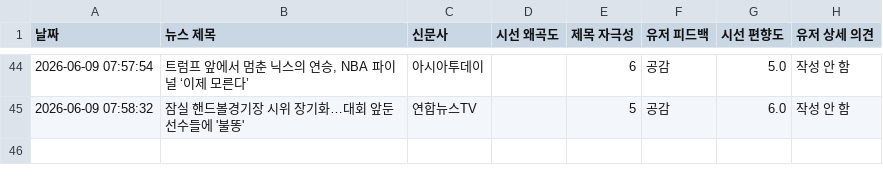
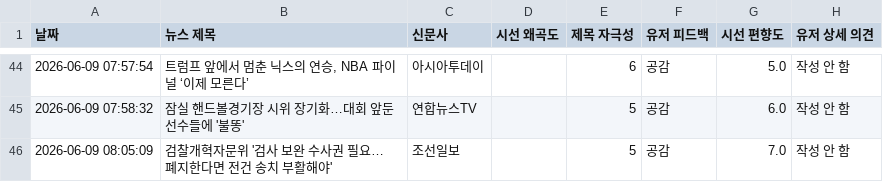
Before and after one commit to arlen-up/NewsEthicsAnalyzer, a CSV file: data.csv, drawn as a sheet; only a part is shown, gaps mark what is left out; the diff names each change by its address in the sheet, - before the commit and + after, or states it on an @@ line.

Commit message:
🔥 데이터 적재 (유저 상세 의견 포함)

```diff
--- a/data.csv
+++ b/data.csv
+row 46: 2026-06-09 08:05:09 | 검찰개혁자문위 '검사 보완 수사권 필요… 폐지한다면 전건 송치 부활해야' | 조선일보 |  | 5 | 공감 | 7.0 | 작성 안 함
```
